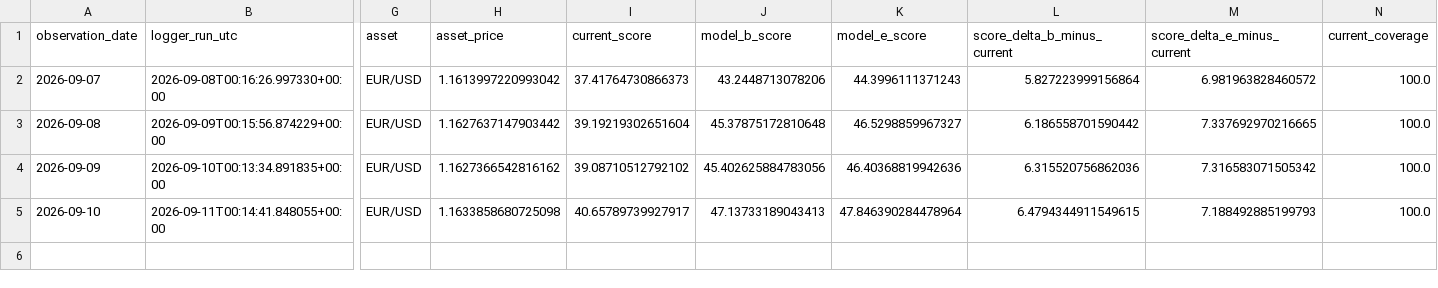
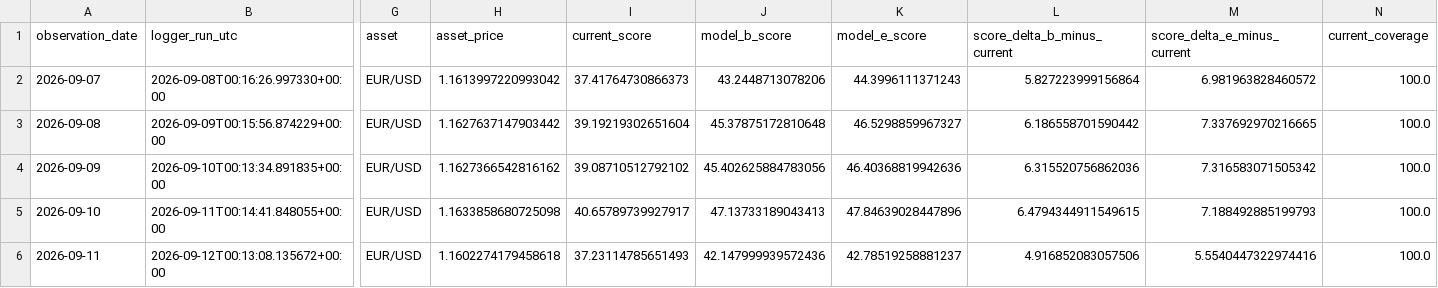
Before and after one commit to bolzp85-gif/regime_backtest, a CSV file: shadow_logs/eurusd_shadow_log.csv, drawn as a sheet; only a part is shown, gaps mark what is left out; rows hold the shown columns only; the diff names each change by its address in the sheet, - before the commit and + after, or states it on an @@ line.

```diff
--- a/shadow_logs/eurusd_shadow_log.csv
+++ b/shadow_logs/eurusd_shadow_log.csv
-K5 (model_e_score): 47.846390284478964
+K5 (model_e_score): 47.84639028447896
+row 6: 2026-09-11 | 2026-09-12T00:13:08.135672+00:00 | EUR/USD | 1.1602274179458618 | 37.23114785651493 | 42.147999939572436 | 42.78519258881237 | 4.916852083057506 | 5.5540447322974416 | 100.0
```
Also changed, not shown: shadow_logs/eurusd_shadow_evaluation_history.csv, shadow_logs/eurusd_shadow_evaluation_summary.csv, 2 other files.
